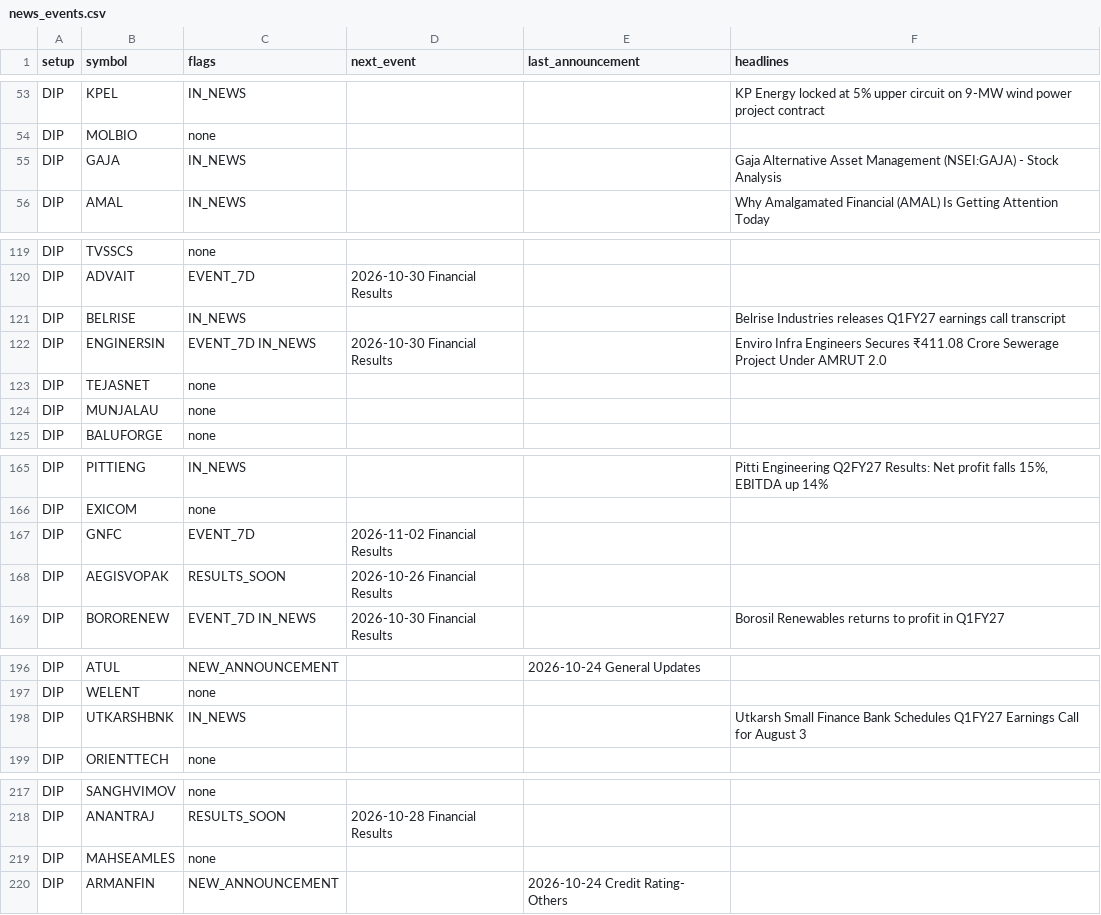
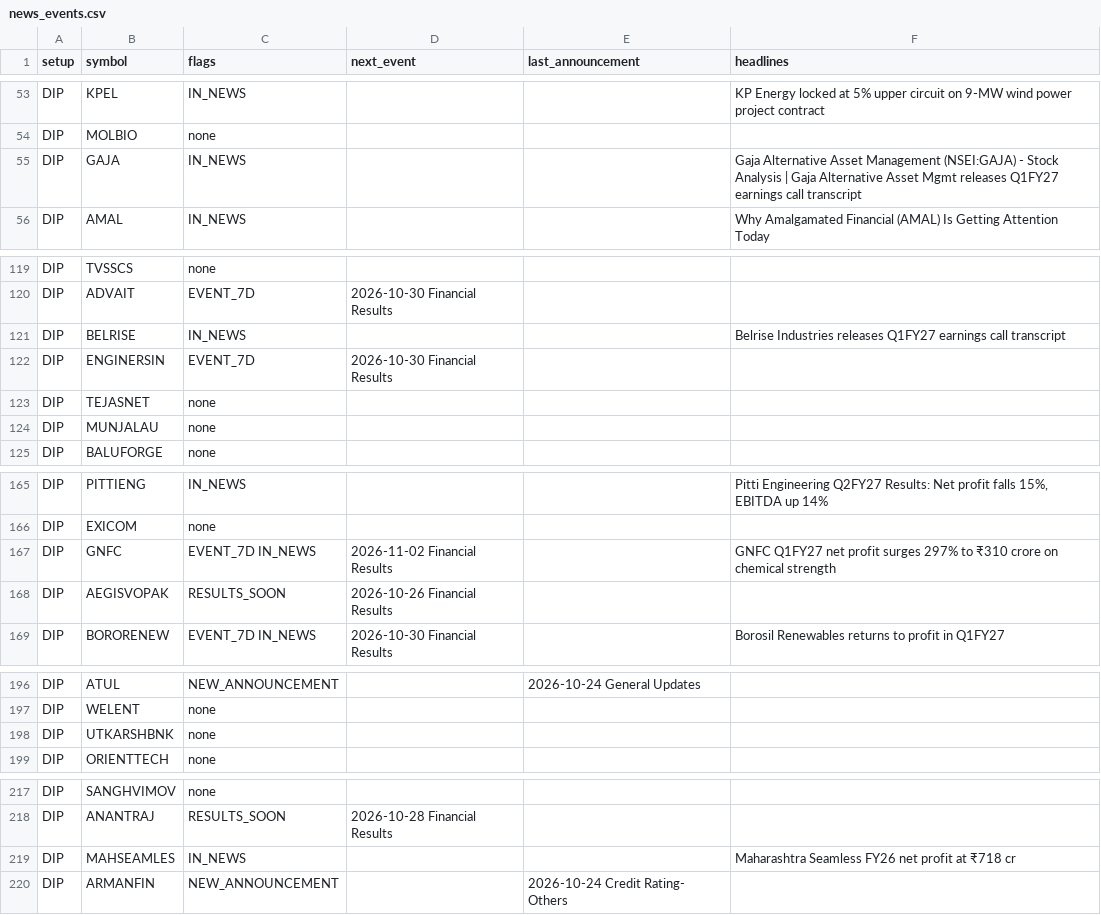
Before and after one commit to sufikipl-ops/swing-auto, a CSV file: docs/news_events.csv, drawn as a sheet; only a part is shown, gaps mark what is left out; the diff covers the shown part only.

```diff
--- a/docs/news_events.csv
+++ b/docs/news_events.csv
@@ -54,3 +54,3 @@ DIP,KPEL,IN_NEWS,,,KP Energy locked at 5% upper circuit on 9-MW wind power proje
 DIP,MOLBIO,none,,,
-DIP,GAJA,IN_NEWS,,,Gaja Alternative Asset Management (NSEI:GAJA) - Stock Analysis
+DIP,GAJA,IN_NEWS,,,Gaja Alternative Asset Management (NSEI:GAJA) - Stock Analysis | Gaja Alternative Asset Mgmt releases Q1FY27 earnings call transcript
 DIP,AMAL,IN_NEWS,,,Why Amalgamated Financial (AMAL) Is Getting Attention Today
@@ -121,3 +121,3 @@ DIP,ADVAIT,EVENT_7D,2026-10-30 Financial Results,,
 DIP,BELRISE,IN_NEWS,,,Belrise Industries releases Q1FY27 earnings call transcript
-DIP,ENGINERSIN,EVENT_7D IN_NEWS,2026-10-30 Financial Results,,Enviro Infra Engineers Secures ₹411.08 Crore Sewerage Project Under AMRUT 2.0
+DIP,ENGINERSIN,EVENT_7D,2026-10-30 Financial Results,,
 DIP,TEJASNET,none,,,
@@ -166,3 +166,3 @@ DIP,PITTIENG,IN_NEWS,,,"Pitti Engineering Q2FY27 Results: Net profit falls 15%,
 DIP,EXICOM,none,,,
-DIP,GNFC,EVENT_7D,2026-11-02 Financial Results,,
+DIP,GNFC,EVENT_7D IN_NEWS,2026-11-02 Financial Results,,GNFC Q1FY27 net profit surges 297% to ₹310 crore on chemical strength
 DIP,AEGISVOPAK,RESULTS_SOON,2026-10-26 Financial Results,,
@@ -197,3 +197,3 @@ DIP,ATUL,NEW_ANNOUNCEMENT,,2026-10-24 General Updates,
 DIP,WELENT,none,,,
-DIP,UTKARSHBNK,IN_NEWS,,,Utkarsh Small Finance Bank Schedules Q1FY27 Earnings Call for August 3
+DIP,UTKARSHBNK,none,,,
 DIP,ORIENTTECH,none,,,
@@ -218,3 +218,3 @@ DIP,SANGHVIMOV,none,,,
 DIP,ANANTRAJ,RESULTS_SOON,2026-10-28 Financial Results,,
-DIP,MAHSEAMLES,none,,,
+DIP,MAHSEAMLES,IN_NEWS,,,Maharashtra Seamless FY26 net profit at ₹718 cr
 DIP,ARMANFIN,NEW_ANNOUNCEMENT,,2026-10-24 Credit Rating- Others,
```
Also changed, not shown: 21 edited cells elsewhere in this file, out/news_events.csv, 7 other files.
